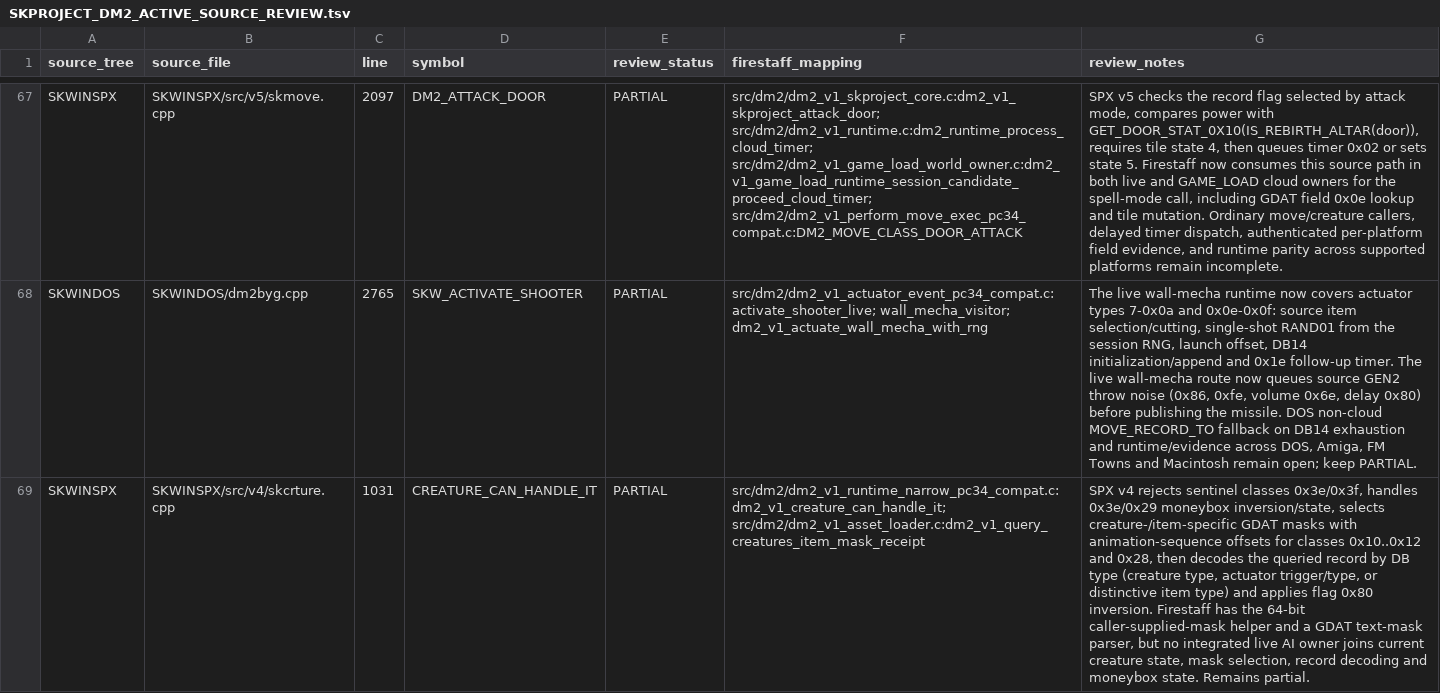
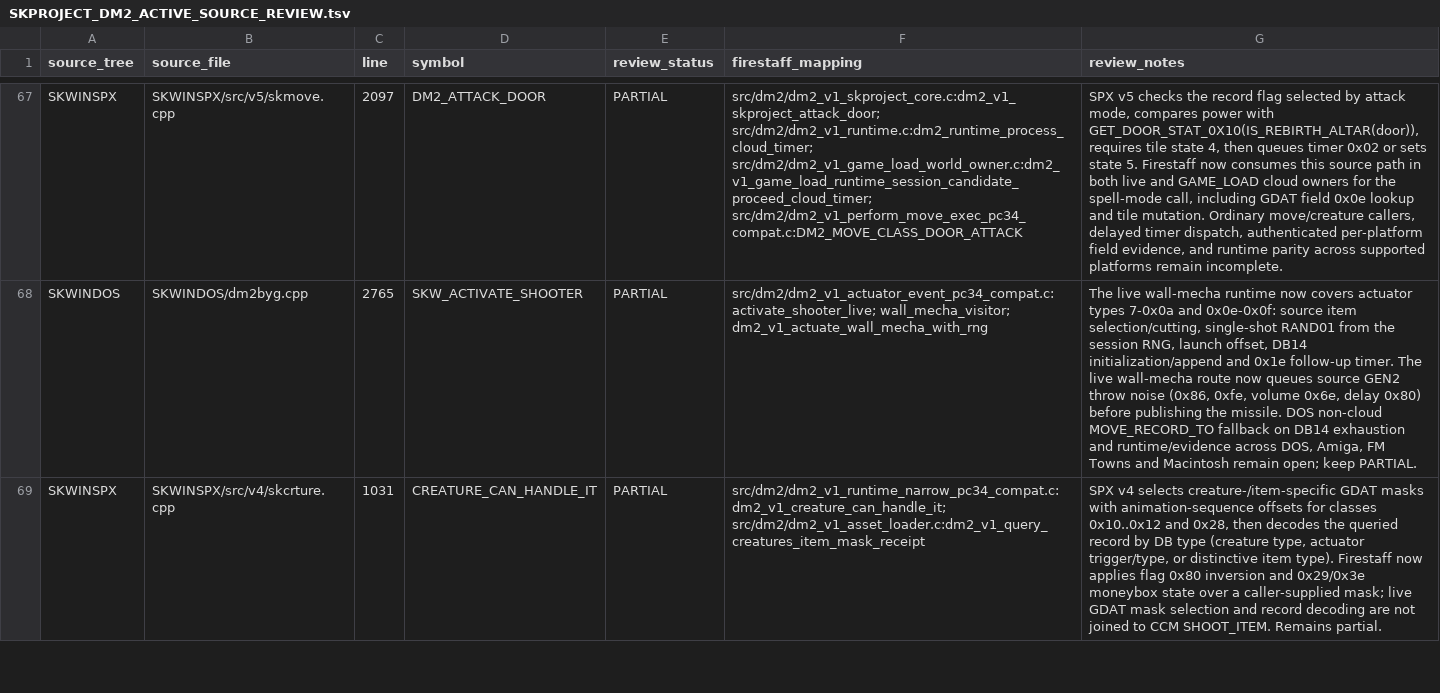
Before and after one commit to yeager/firestaff, a TSV file: docs/reference/audits/SKPROJECT_DM2_ACTIVE_SOURCE_REVIEW.tsv, drawn as a sheet; only a part is shown, gaps mark what is left out; the diff covers the shown part only; the diff names each change by its address in the sheet, - before the commit and + after, or states it on an @@ line.

Commit message:
fix(dm2): match skproject creature handle branches

```diff
--- a/docs/reference/audits/SKPROJECT_DM2_ACTIVE_SOURCE_REVIEW.tsv
+++ b/docs/reference/audits/SKPROJECT_DM2_ACTIVE_SOURCE_REVIEW.tsv
-G69 (review_notes): SPX v4 rejects sentinel classes 0x3e/0x3f, handles 0x3e/0x29 moneybox inversion/state, selects creature-/item-specific GDAT masks with animation-sequence offsets for classes 0x10..0x12 and 0x28, then decodes the queried record by DB type (creature type, actuator trigger/type, or distinctive item type) and applies flag 0x80 inversion. Firestaff has the 64-bit caller-supplied-mask helper and a GDAT text-mask parser, but no integrated live AI owner joins current creature state, mask selection, record decoding and moneybox state. Remains partial.
+G69 (review_notes): SPX v4 selects creature-/item-specific GDAT masks with animation-sequence offsets for classes 0x10..0x12 and 0x28, then decodes the queried record by DB type (creature type, actuator trigger/type, or distinctive item type). Firestaff now applies flag 0x80 inversion and 0x29/0x3e moneybox state over a caller-supplied mask; live GDAT mask selection and record decoding are not joined to CCM SHOOT_ITEM. Remains partial.
```
Also changed, not shown: 1 edited cell elsewhere in this file, docs/reference/audits/SKPROJECT_DM2_NAMED_SYMBOL_AUDIT.tsv, 2 other files.
